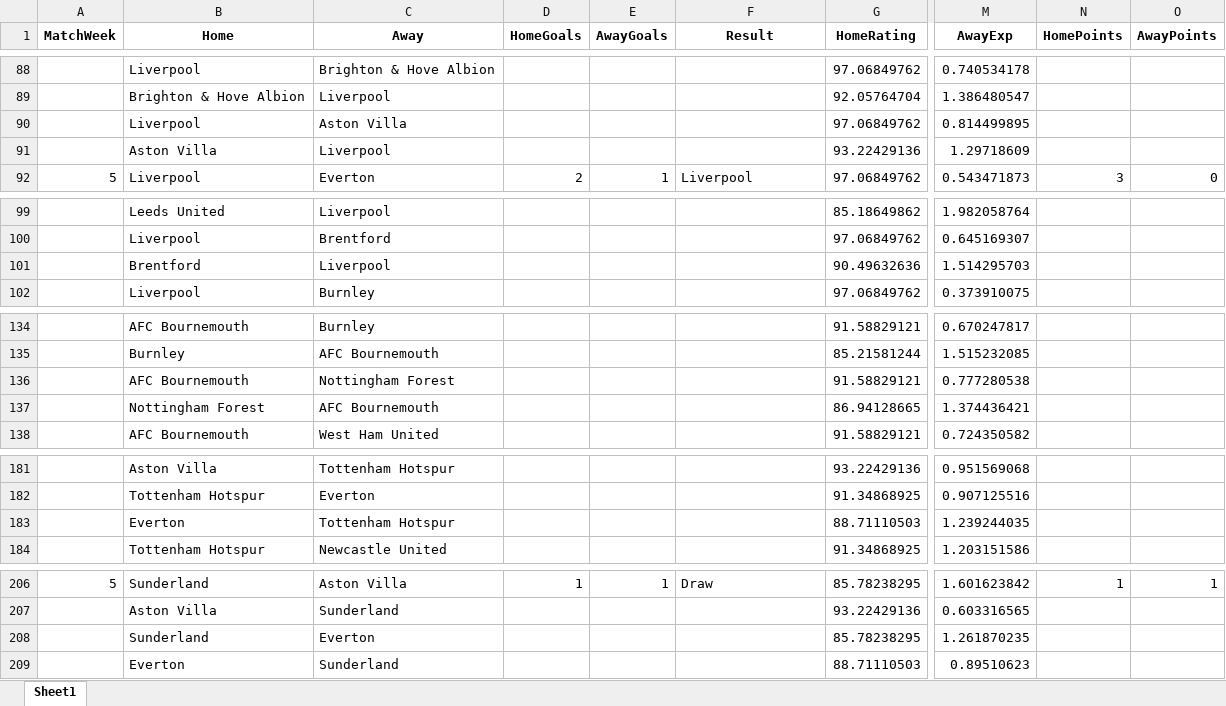
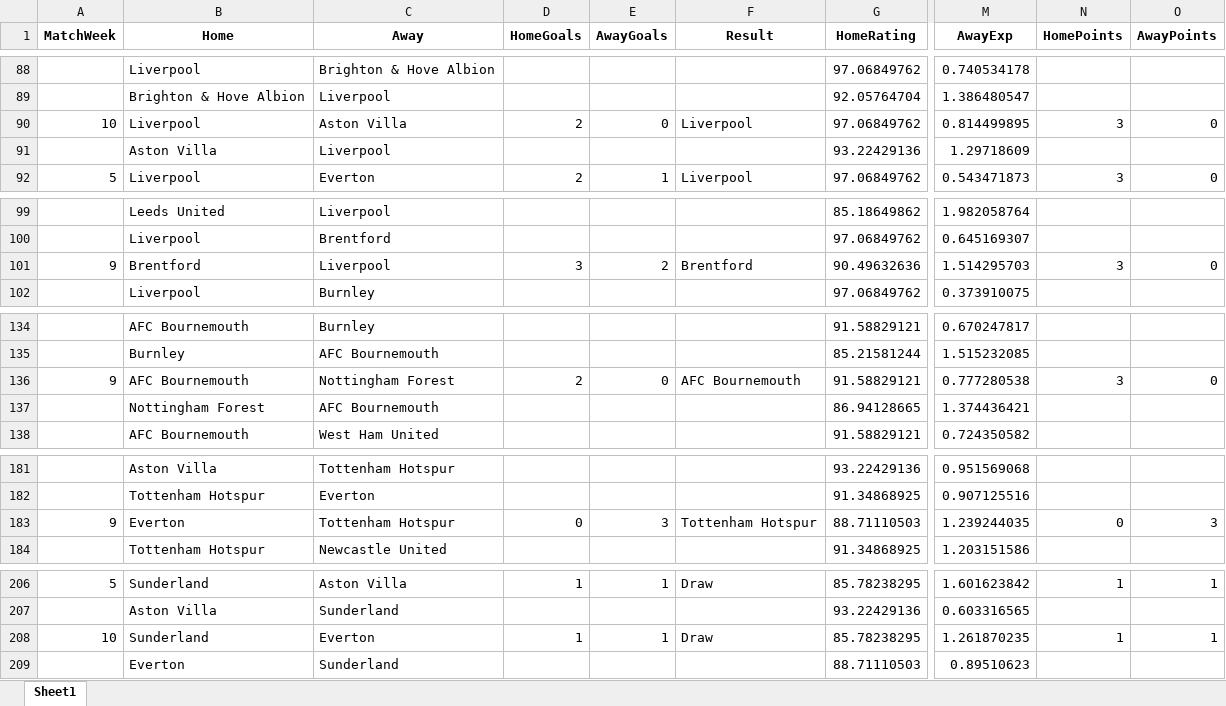
Before and after one commit to FranciszekKalembiewicz/Statistical_Football_Match_Simulator, an Excel workbook: Sezon/PremierLeague2025_26.xlsx, sheet Sheet1, drawn as a sheet; only a part is shown, gaps mark what is left out; values as stored, in another font and other column widths than the file's, no borders; the diff covers the shown part only; the diff names each change by its address in the sheet, - before the commit and + after, or states it on an @@ line.

```diff
--- a/Sezon/PremierLeague2025_26.xlsx (sheet Sheet1)
+++ b/Sezon/PremierLeague2025_26.xlsx (sheet Sheet1)
-A90 (MatchWeek): (empty)
+A90 (MatchWeek): 10
-D90 (HomeGoals): (empty)
+D90 (HomeGoals): 2
-E90 (AwayGoals): (empty)
+E90 (AwayGoals): 0
-F90 (Result): (empty)
+F90 (Result): Liverpool
-N90 (HomePoints): (empty)
+N90 (HomePoints): 3
-O90 (AwayPoints): (empty)
+O90 (AwayPoints): 0
-A101 (MatchWeek): (empty)
+A101 (MatchWeek): 9
-D101 (HomeGoals): (empty)
+D101 (HomeGoals): 3
-E101 (AwayGoals): (empty)
+E101 (AwayGoals): 2
-F101 (Result): (empty)
+F101 (Result): Brentford
-N101 (HomePoints): (empty)
+N101 (HomePoints): 3
-O101 (AwayPoints): (empty)
+O101 (AwayPoints): 0
-A136 (MatchWeek): (empty)
+A136 (MatchWeek): 9
-D136 (HomeGoals): (empty)
+D136 (HomeGoals): 2
-E136 (AwayGoals): (empty)
+E136 (AwayGoals): 0
-F136 (Result): (empty)
+F136 (Result): AFC Bournemouth
-N136 (HomePoints): (empty)
+N136 (HomePoints): 3
-O136 (AwayPoints): (empty)
+O136 (AwayPoints): 0
-A183 (MatchWeek): (empty)
+A183 (MatchWeek): 9
-D183 (HomeGoals): (empty)
+D183 (HomeGoals): 0
-E183 (AwayGoals): (empty)
+E183 (AwayGoals): 3
-F183 (Result): (empty)
+F183 (Result): Tottenham Hotspur
-N183 (HomePoints): (empty)
+N183 (HomePoints): 0
-O183 (AwayPoints): (empty)
+O183 (AwayPoints): 3
-A208 (MatchWeek): (empty)
+A208 (MatchWeek): 10
-D208 (HomeGoals): (empty)
+D208 (HomeGoals): 1
-E208 (AwayGoals): (empty)
+E208 (AwayGoals): 1
-F208 (Result): (empty)
+F208 (Result): Draw
-N208 (HomePoints): (empty)
+N208 (HomePoints): 1
-O208 (AwayPoints): (empty)
+O208 (AwayPoints): 1
```
Also changed, not shown: 90 edited cells elsewhere in this sheet, Data/data.xlsx, 18 other files.
